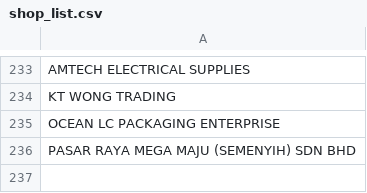
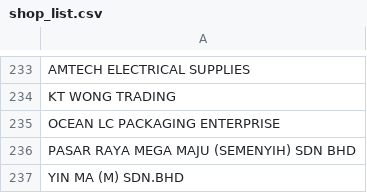
Before and after one commit to azranohad/Digital-Receipt, a CSV file: DB/shop_list.csv (was DataBase/shop_list.csv), drawn as a sheet; only a part is shown, gaps mark what is left out.

```diff
--- a/DataBase/shop_list.csv
+++ b/DB/shop_list.csv
@@ -236 +236,2 @@ OCEAN LC PACKAGING ENTERPRISE
 PASAR RAYA MEGA MAJU (SEMENYIH) SDN BHD
+YIN MA (M) SDN.BHD
```
Also changed, not shown: 26 other files.
